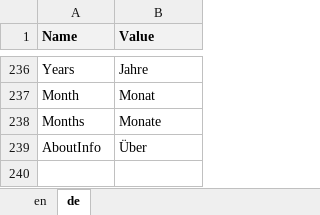
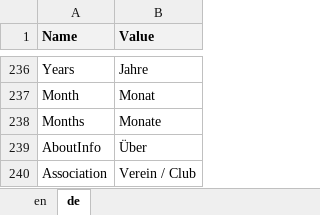
Before and after one commit to theodoracatos/vitae, an Excel workbook: Vitae/Library/Resources/SharedResource.xlsx, sheet de, drawn as a sheet; only a part is shown, gaps mark what is left out; values as stored, in another font and other column widths than the file's, no borders; the diff names each change by its address in the sheet, - before the commit and + after, or states it on an @@ line.

```diff
--- a/Vitae/Library/Resources/SharedResource.xlsx (sheet de)
+++ b/Vitae/Library/Resources/SharedResource.xlsx (sheet de)
+row 240: Association | Verein / Club
```
Also changed, not shown: sheet en, 28 other files.
